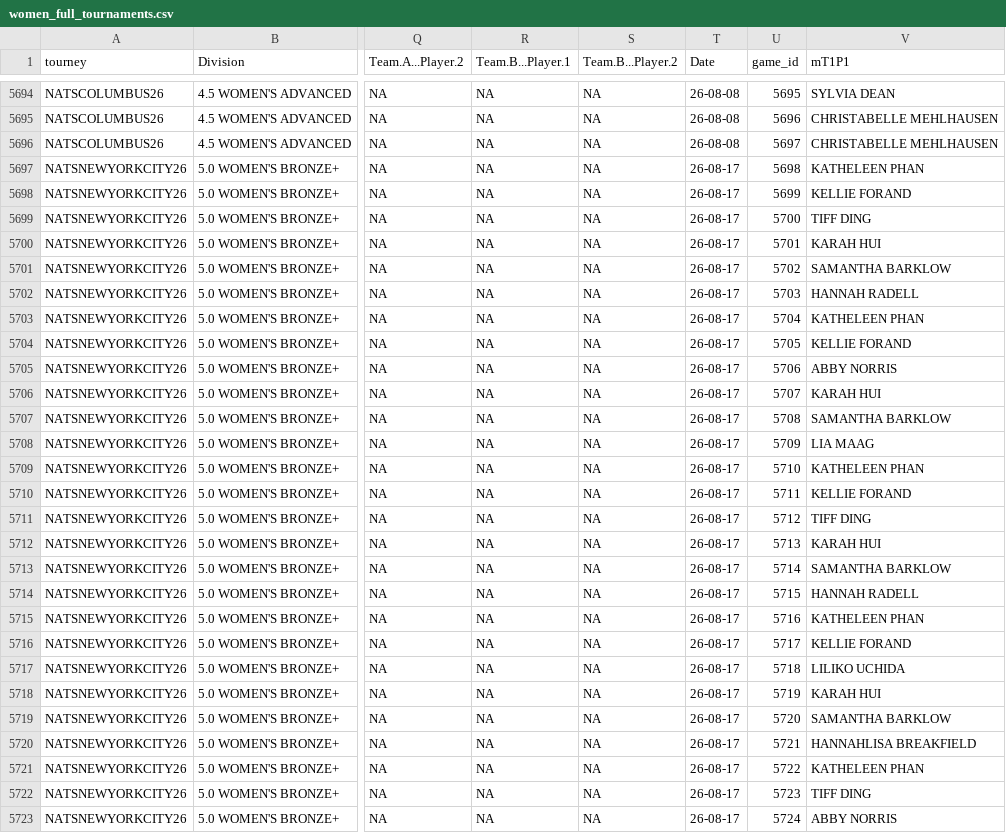
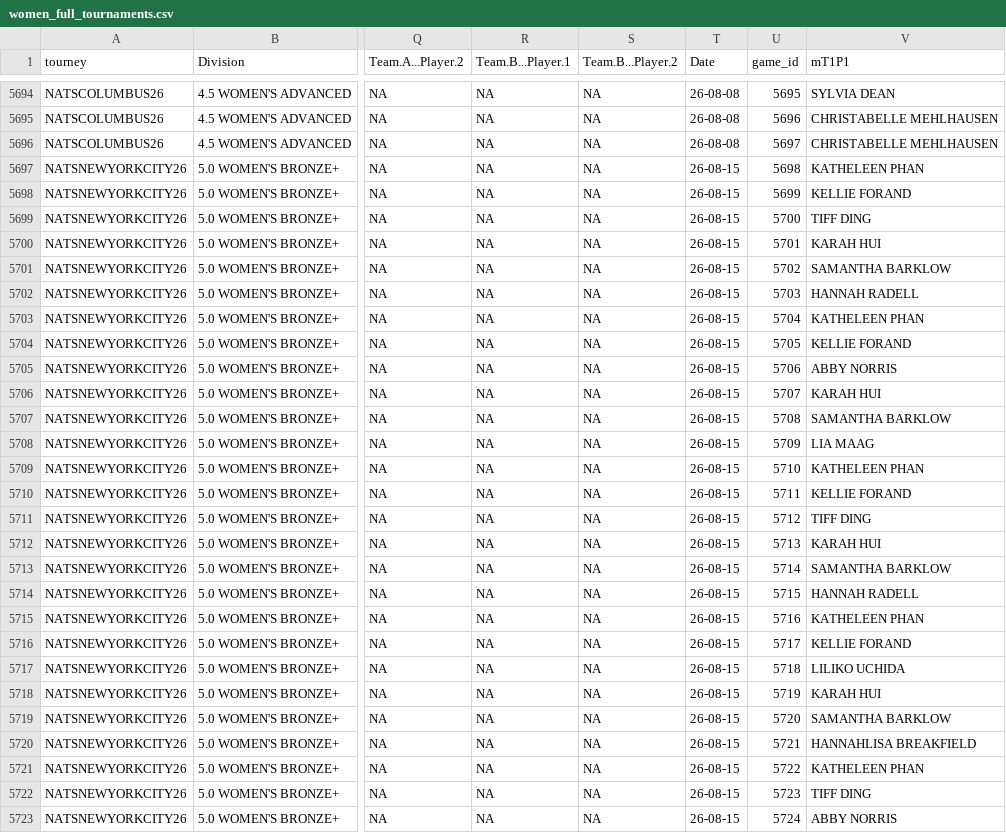
Before and after one commit to USAR-Rankings/rankings_model, a CSV file: data/women_full_tournaments.csv, drawn as a sheet; only a part is shown, gaps mark what is left out; the diff covers the shown part only; the diff names each change by its address in the sheet, - before the commit and + after, or states it on an @@ line.

```diff
--- a/data/women_full_tournaments.csv
+++ b/data/women_full_tournaments.csv
-T5697:T5723 (Date): 26-08-17
+T5697:T5723 (Date): 26-08-15
```
Also changed, not shown: 74 edited cells elsewhere in this file, 5 other files.
